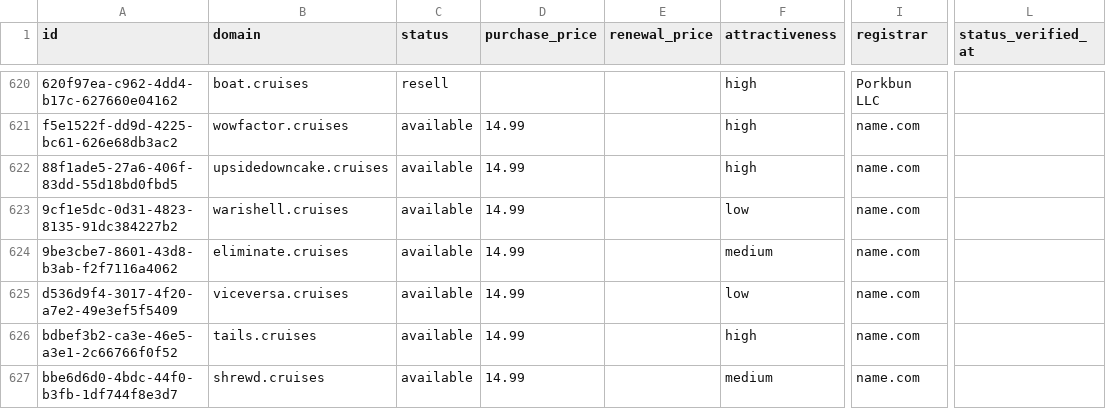
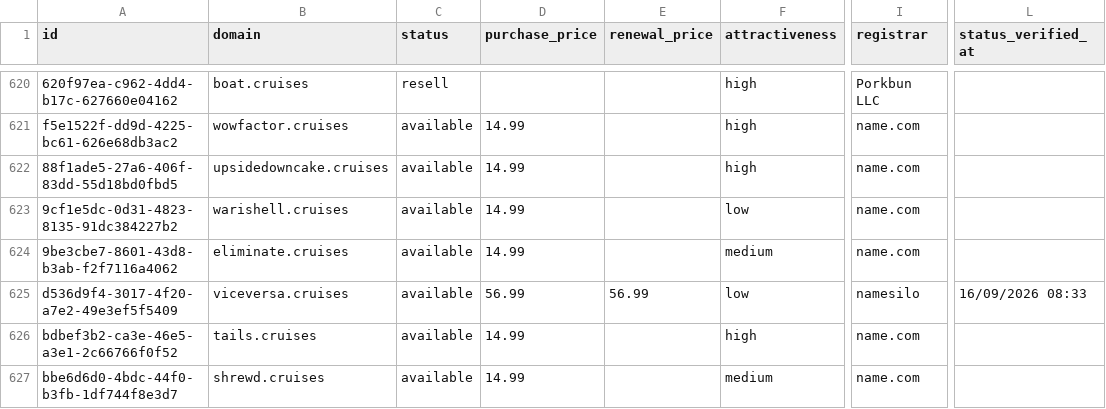
Before and after one commit to UniqueDomains/cruises-oneword-domains, a CSV file: cruises.csv, drawn as a sheet; only a part is shown, gaps mark what is left out; the diff names each change by its address in the sheet, - before the commit and + after, or states it on an @@ line.

Commit message:
Domains update

```diff
--- a/cruises.csv
+++ b/cruises.csv
-D625 (purchase_price): 14.99
+D625 (purchase_price): 56.99
-E625 (renewal_price): (empty)
+E625 (renewal_price): 56.99
-I625 (registrar): name.com
+I625 (registrar): namesilo
-L625 (status_verified_at): (empty)
+L625 (status_verified_at): 16/09/2026 08:33
```
Also changed, not shown: 4 other files.
